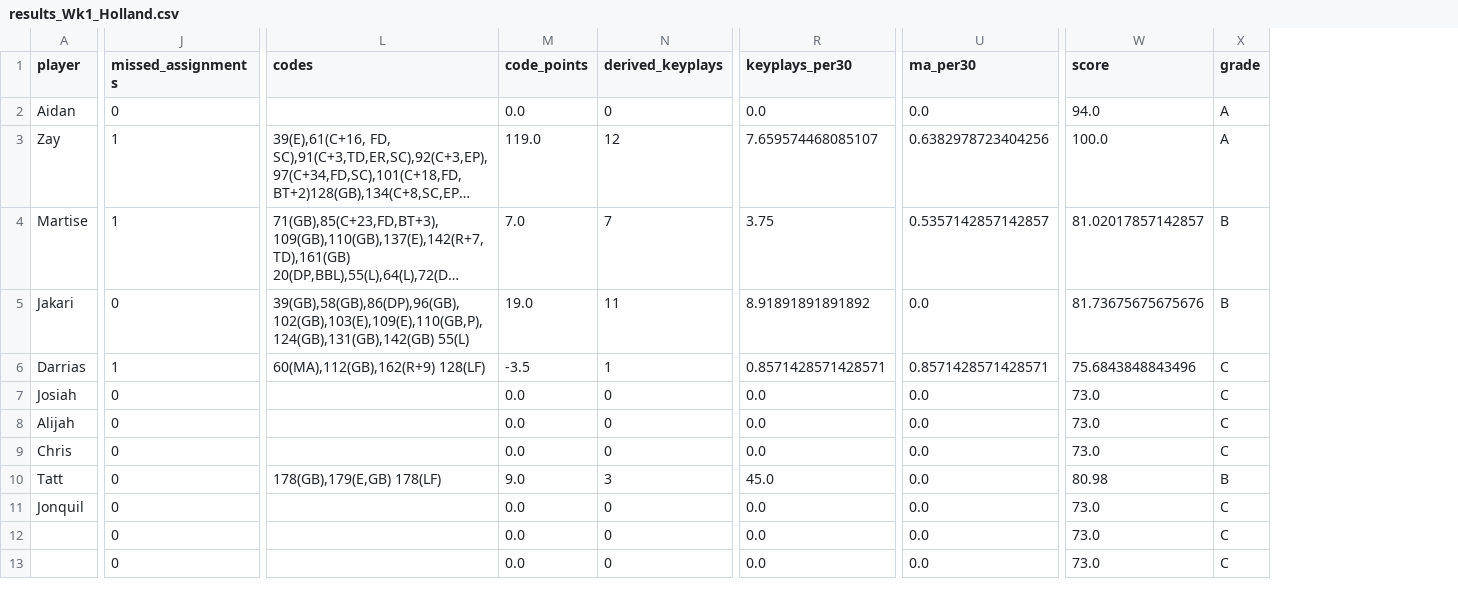
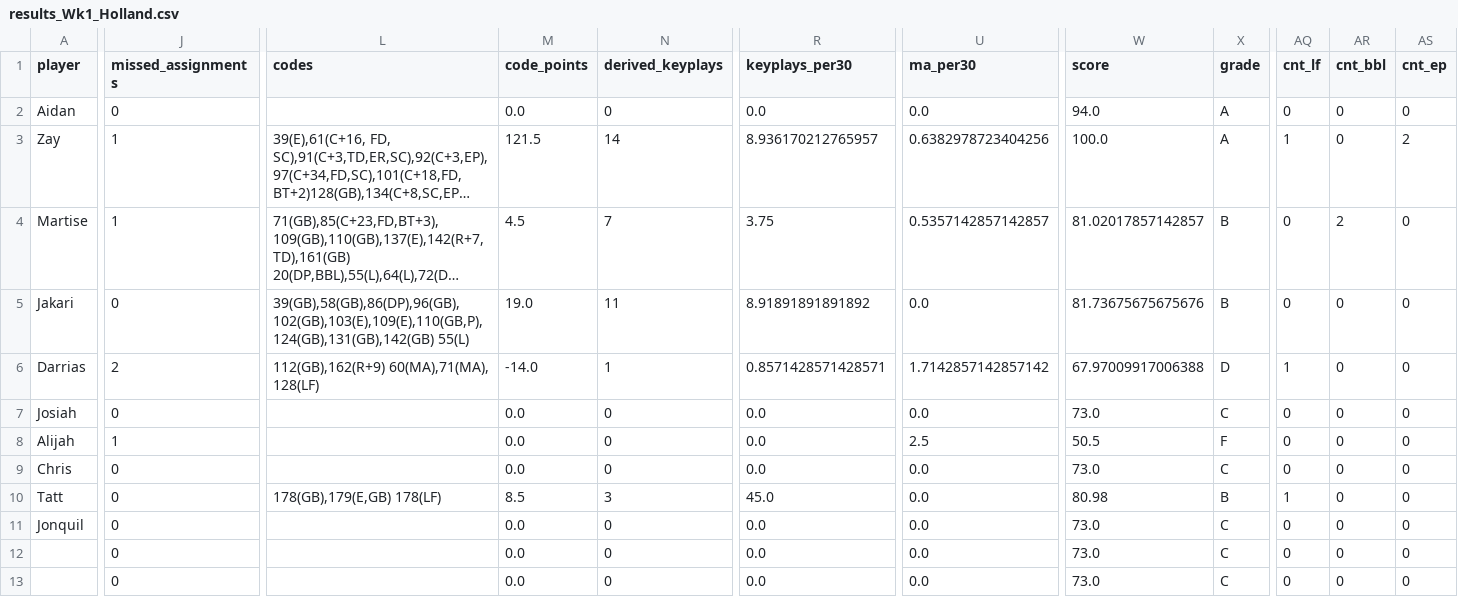
Before and after one commit to mitchelldawkinsjr/GH-Flim-Review, a CSV file: out/2026-2027/Wk1/results_Wk1_Holland.csv, drawn as a sheet; only a part is shown, gaps mark what is left out; long unchanged cells end in …; the diff covers the shown part only; the diff names each change by its address in the sheet, - before the commit and + after, or states it on an @@ line.

```diff
--- a/out/2026-2027/Wk1/results_Wk1_Holland.csv
+++ b/out/2026-2027/Wk1/results_Wk1_Holland.csv
+column AQ (cnt_lf), rows 2-13: 0 | 1 | 0 | 0 | 1 | 0 | 0 | 0 | 1 | 0 | 0 | 0
+column AR (cnt_bbl), rows 2-13: 0 | 0 | 2 | 0 | 0 | 0 | 0 | 0 | 0 | 0 | 0 | 0
+column AS (cnt_ep), rows 2-13: 0 | 2 | 0 | 0 | 0 | 0 | 0 | 0 | 0 | 0 | 0 | 0
-M3 (code_points): 119.0
+M3 (code_points): 121.5
-N3 (derived_keyplays): 12
+N3 (derived_keyplays): 14
-R3 (keyplays_per30): 7.659574468085107
+R3 (keyplays_per30): 8.936170212765957
-M4 (code_points): 7.0
+M4 (code_points): 4.5
-J6 (missed_assignments): 1
+J6 (missed_assignments): 2
-L6 (codes): 60(MA),112(GB),162(R+9) 128(LF)
+L6 (codes): 112(GB),162(R+9) 60(MA),71(MA), 128(LF)
-M6 (code_points): -3.5
+M6 (code_points): -14.0
-U6 (ma_per30): 0.8571428571428571
+U6 (ma_per30): 1.7142857142857142
-W6 (score): 75.6843848843496
+W6 (score): 67.97009917006388
-X6 (grade): C
+X6 (grade): D
-J8 (missed_assignments): 0
+J8 (missed_assignments): 1
-U8 (ma_per30): 0.0
+U8 (ma_per30): 2.5
-W8 (score): 73.0
+W8 (score): 50.5
-X8 (grade): C
+X8 (grade): F
-M10 (code_points): 9.0
+M10 (code_points): 8.5
```
Also changed, not shown: 2 edited cells elsewhere in this file, csv/2026-2027/Wk1_Holland.csv, out/2026-2027/Wk1/Wk1_Holland_prepared.csv, 43 other files.
